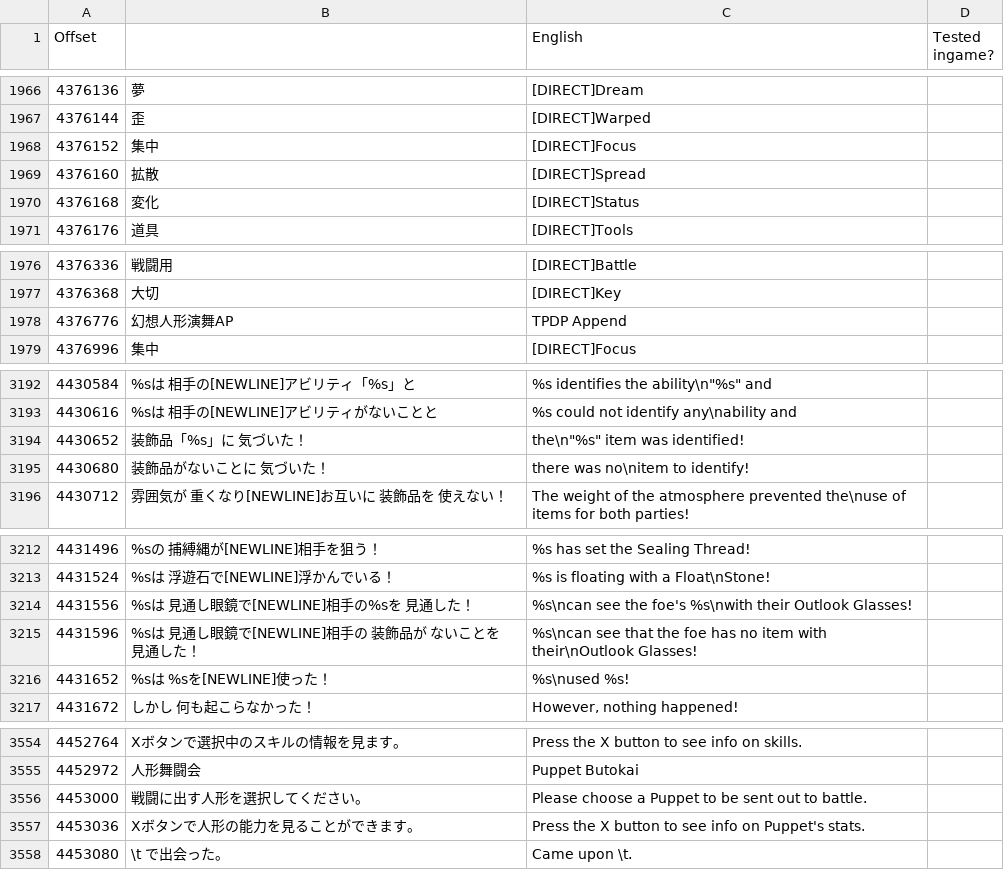
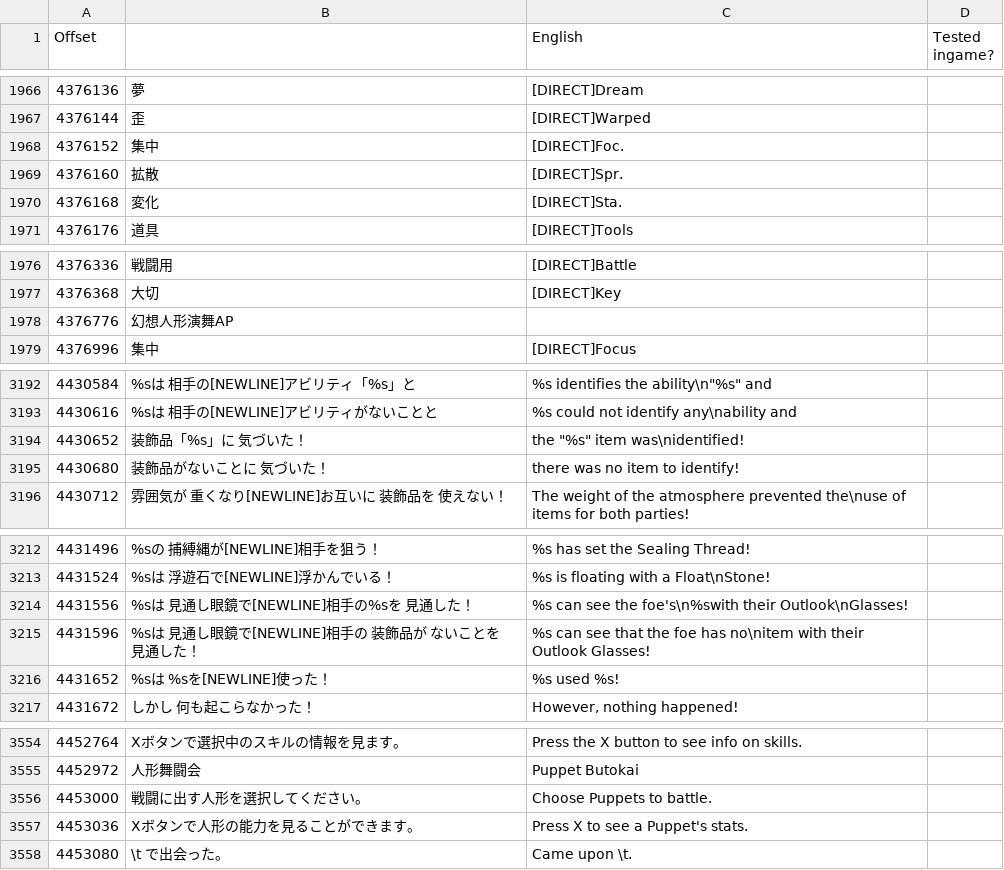
Before and after one commit to TPDPTranslationTeam/TPDP_Translation_Team, a CSV file: utilities/ExeStringTranslation/tpdp_in.csv, drawn as a sheet; only a part is shown, gaps mark what is left out; the diff covers the shown part only.

Commit message:
Bump EXE strings

```diff
--- a/utilities/ExeStringTranslation/tpdp_in.csv
+++ b/utilities/ExeStringTranslation/tpdp_in.csv
@@ -1967,5 +1967,5 @@ Offset,,English,Tested ingame?
 4376144,歪,[DIRECT]Warped,
-4376152,集中,[DIRECT]Focus,
-4376160,拡散,[DIRECT]Spread,
-4376168,変化,[DIRECT]Status,
+4376152,集中,[DIRECT]Foc.,
+4376160,拡散,[DIRECT]Spr.,
+4376168,変化,[DIRECT]Sta.,
 4376176,道具,[DIRECT]Tools,
@@ -1977,3 +1977,3 @@ Offset,,English,Tested ingame?
 4376368,大切,[DIRECT]Key,
-4376776,幻想人形演舞AP,TPDP Append,
+4376776,幻想人形演舞AP,,
 4376996,集中,[DIRECT]Focus,
@@ -3193,4 +3193,4 @@ Offset,,English,Tested ingame?
 4430616,%sは 相手の[NEWLINE]アビリティがないことと,%s could not identify any\nability and,
-4430652,装飾品「%s」に 気づいた！,"the\n""%s"" item was identified!",
-4430680,装飾品がないことに 気づいた！,there was no\nitem to identify!,
+4430652,装飾品「%s」に 気づいた！,"the ""%s"" item was\nidentified!",
+4430680,装飾品がないことに 気づいた！,there was no item to identify!,
 4430712,雰囲気が 重くなり[NEWLINE]お互いに 装飾品を 使えない！,The weight of the atmosphere prevented the\nuse of items for both parties!,
@@ -3213,5 +3213,5 @@ Offset,,English,Tested ingame?
 4431524,%sは 浮遊石で[NEWLINE]浮かんでいる！,%s is floating with a Float\nStone!,
-4431556,%sは 見通し眼鏡で[NEWLINE]相手の%sを 見通した！,%s\ncan see the foe's %s\nwith their Outlook Glasses!,
-4431596,%sは 見通し眼鏡で[NEWLINE]相手の 装飾品が ないことを 見通した！,%s\ncan see that the foe has no item with their\nOutlook Glasses!,
-4431652,%sは %sを[NEWLINE]使った！,%s\nused %s!,
+4431556,%sは 見通し眼鏡で[NEWLINE]相手の%sを 見通した！,%s can see the foe's\n%swith their Outlook\nGlasses!,
+4431596,%sは 見通し眼鏡で[NEWLINE]相手の 装飾品が ないことを 見通した！,%s can see that the foe has no\nitem with their Outlook Glasses!,
+4431652,%sは %sを[NEWLINE]使った！,%s used %s!,
 4431672,しかし 何も起こらなかった！,"However, nothing happened!",
@@ -3555,4 +3555,4 @@ Offset,,English,Tested ingame?
 4452972,人形舞闘会,Puppet Butokai,
-4453000,戦闘に出す人形を選択してください。,Please choose a Puppet to be sent out to battle.,
-4453036,Xボタンで人形の能力を見ることができます。,Press the X button to see info on Puppet's stats.,
+4453000,戦闘に出す人形を選択してください。,Choose Puppets to battle.,
+4453036,Xボタンで人形の能力を見ることができます。,Press X to see a Puppet's stats.,
 4453080,\t で出会った。,Came upon \t.,
```
Also changed, not shown: 3 edited cells elsewhere in this file, 1 other file.
